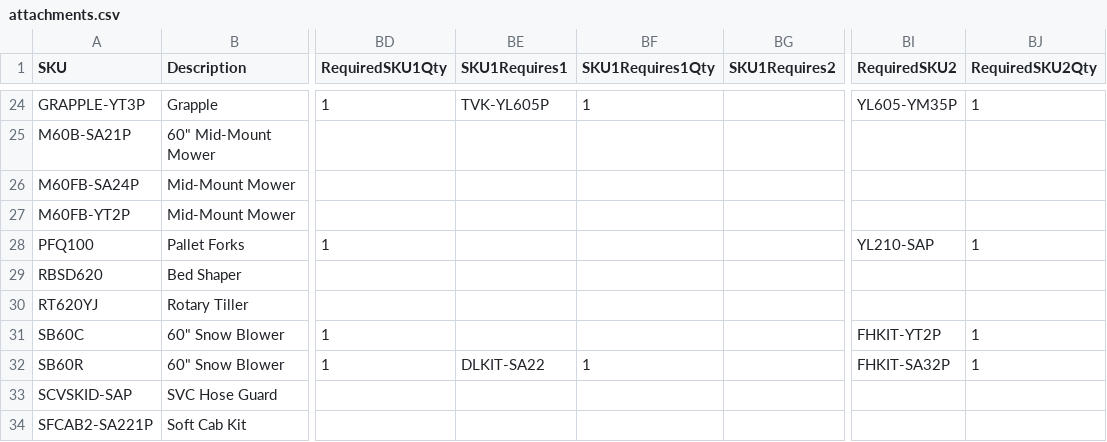
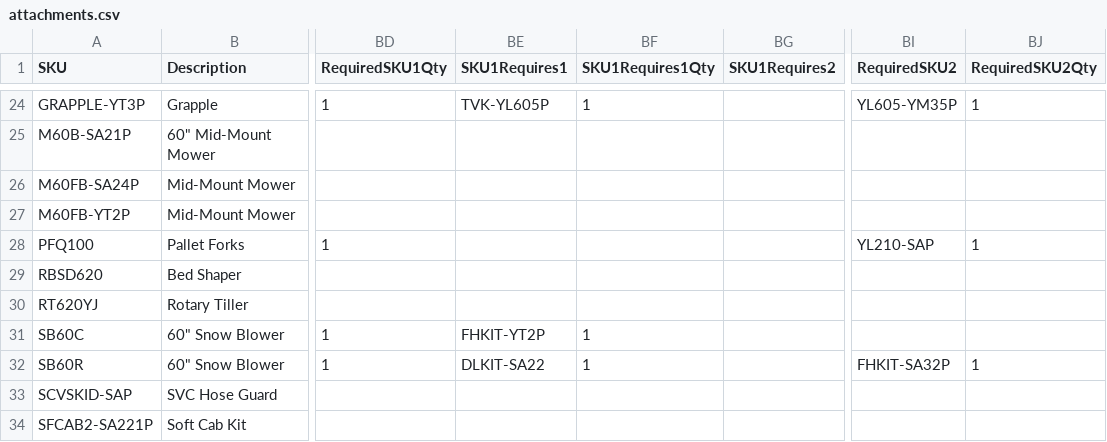
Before and after one commit to WestEndPower/yanmar-equipment-configurator, a CSV file: data/attachments.csv, drawn as a sheet; only a part is shown, gaps mark what is left out; the diff names each change by its address in the sheet, - before the commit and + after, or states it on an @@ line.

Commit message:
Update Yanmar product and attachment data

```diff
--- a/data/attachments.csv
+++ b/data/attachments.csv
-BE31 (SKU1Requires1): (empty)
+BE31 (SKU1Requires1): FHKIT-YT2P
-BF31 (SKU1Requires1Qty): (empty)
+BF31 (SKU1Requires1Qty): 1
-BI31 (RequiredSKU2): FHKIT-YT2P
+BI31 (RequiredSKU2): (empty)
-BJ31 (RequiredSKU2Qty): 1
+BJ31 (RequiredSKU2Qty): (empty)
```
